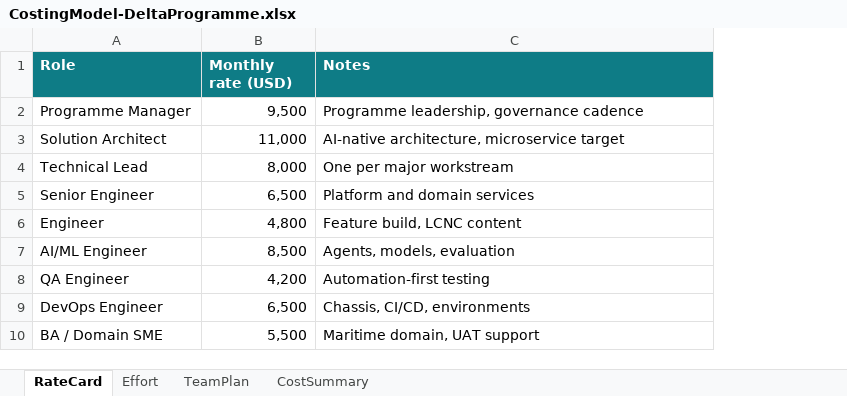
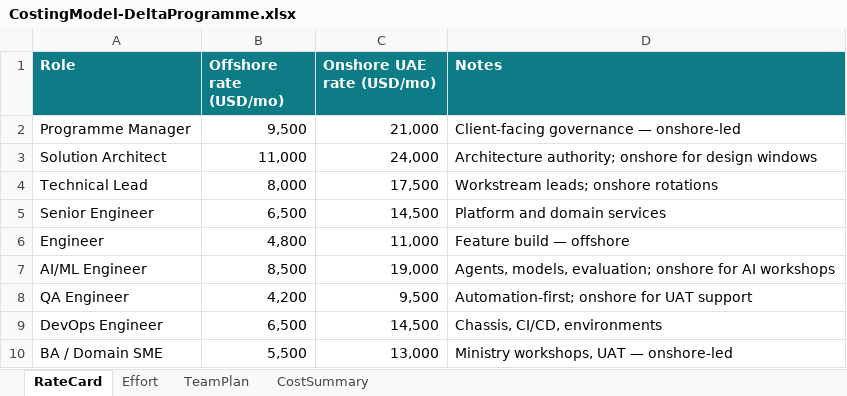
Before and after one commit to mobiliseapplabllp/maritime-project-presentation, an Excel workbook: rfp-response/CostingModel-DeltaProgramme.xlsx, sheet RateCard, drawn as a sheet; values as stored, in another font and other column widths than the file's, no borders; addresses are those after the commit; the diff names each change by its address in the sheet, - before the commit and + after, or states it on an @@ line.

```diff
--- a/rfp-response/CostingModel-DeltaProgramme.xlsx (sheet RateCard)
+++ b/rfp-response/CostingModel-DeltaProgramme.xlsx (sheet RateCard)
+column C (Onshore UAE rate (USD/mo)), rows 2-10: 21,000 | 24,000 | 17,500 | 14,500 | 11,000 | 19,000 | 9,500 | 14,500 | 13,000
-B1: Monthly rate (USD)
+B1: Offshore rate (USD/mo)
-D2 (Notes): Programme leadership, governance cadence
+D2 (Notes): Client-facing governance — onshore-led
-D3 (Notes): AI-native architecture, microservice target
+D3 (Notes): Architecture authority; onshore for design windows
-D4 (Notes): One per major workstream
+D4 (Notes): Workstream leads; onshore rotations
-D6 (Notes): Feature build, LCNC content
+D6 (Notes): Feature build — offshore
-D7 (Notes): Agents, models, evaluation
+D7 (Notes): Agents, models, evaluation; onshore for AI workshops
-D8 (Notes): Automation-first testing
+D8 (Notes): Automation-first; onshore for UAT support
-D10 (Notes): Maritime domain, UAT support
+D10 (Notes): Ministry workshops, UAT — onshore-led
```
Also changed, not shown: sheet TeamPlan, sheet CostSummary, 1 other file.
